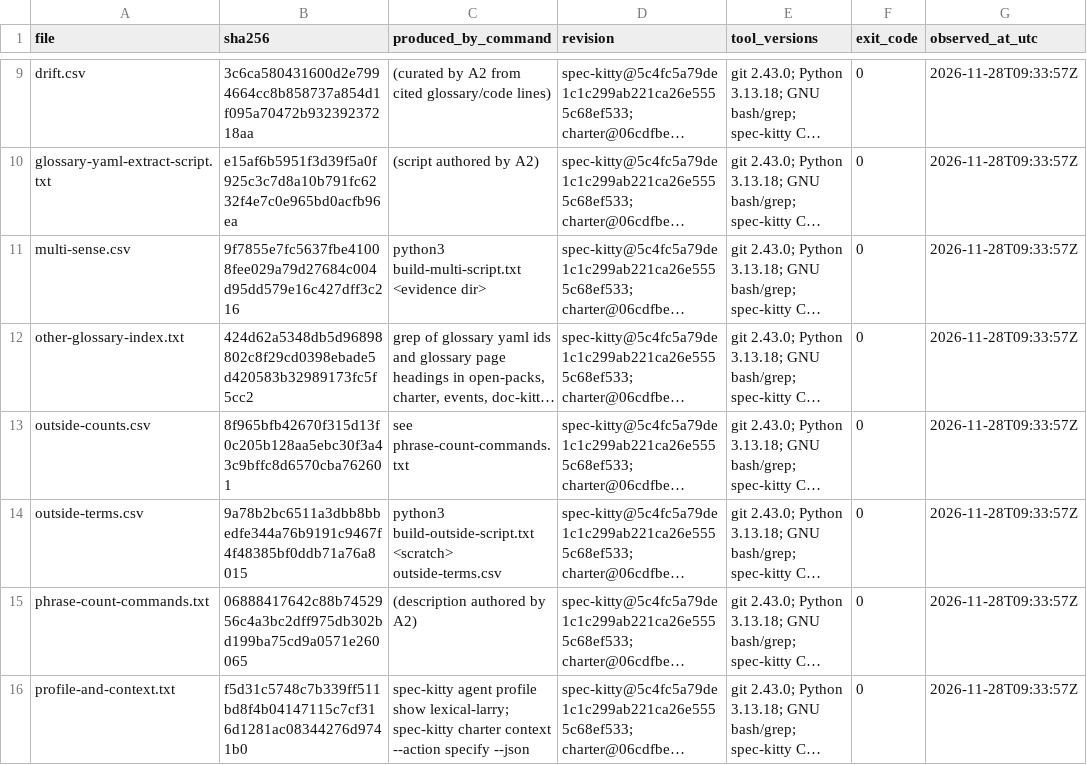
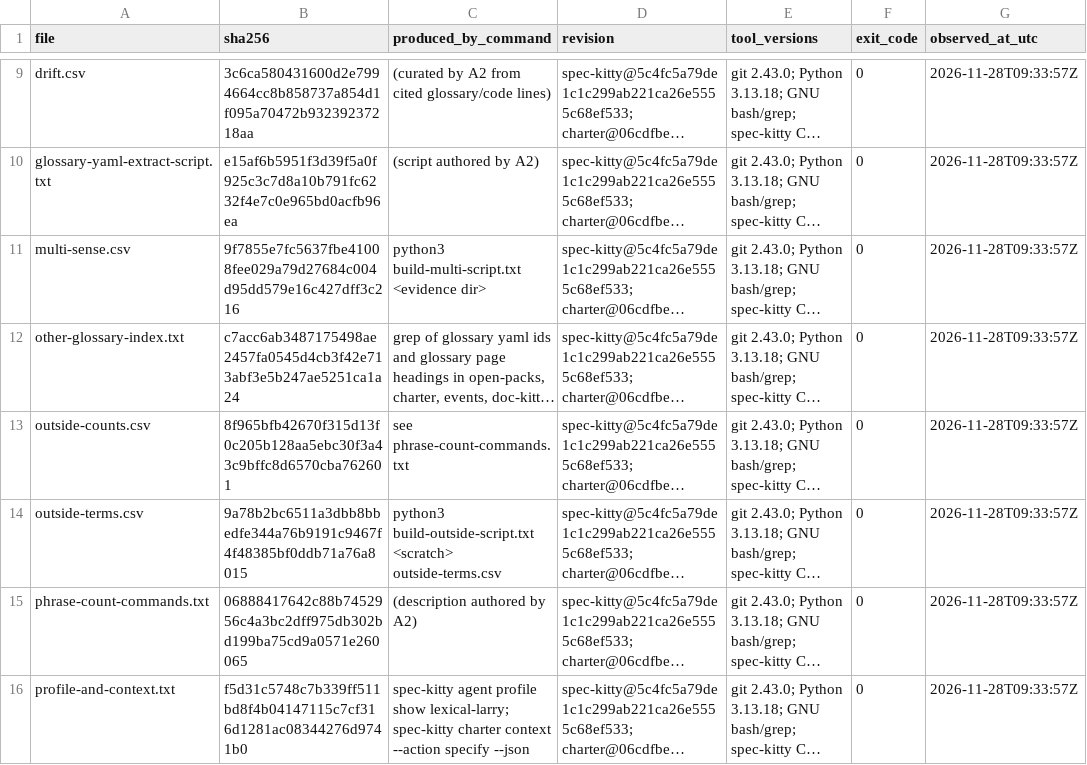
Before and after one commit to spec-kitty/spec-kitty, a CSV file: docs/reports/wayfinder-reconnaissance/2026-11-28/evidence/A2/MANIFEST.csv, drawn as a sheet; only a part is shown, gaps mark what is left out; long unchanged cells end in …; the diff names each change by its address in the sheet, - before the commit and + after, or states it on an @@ line.

```diff
--- a/docs/reports/wayfinder-reconnaissance/2026-11-28/evidence/A2/MANIFEST.csv
+++ b/docs/reports/wayfinder-reconnaissance/2026-11-28/evidence/A2/MANIFEST.csv
-B12 (sha256): 424d62a5348db5d96898802c8f29cd0398ebade5d420583b32989173fc5f5cc2
+B12 (sha256): c7acc6ab3487175498ae2457fa0545d4cb3f42e713abf3e5b247ae5251ca1a24
```
Also changed, not shown: docs/reports/wayfinder-reconnaissance/2026-11-28/evidence/C2/MANIFEST.csv, 8 other files.
